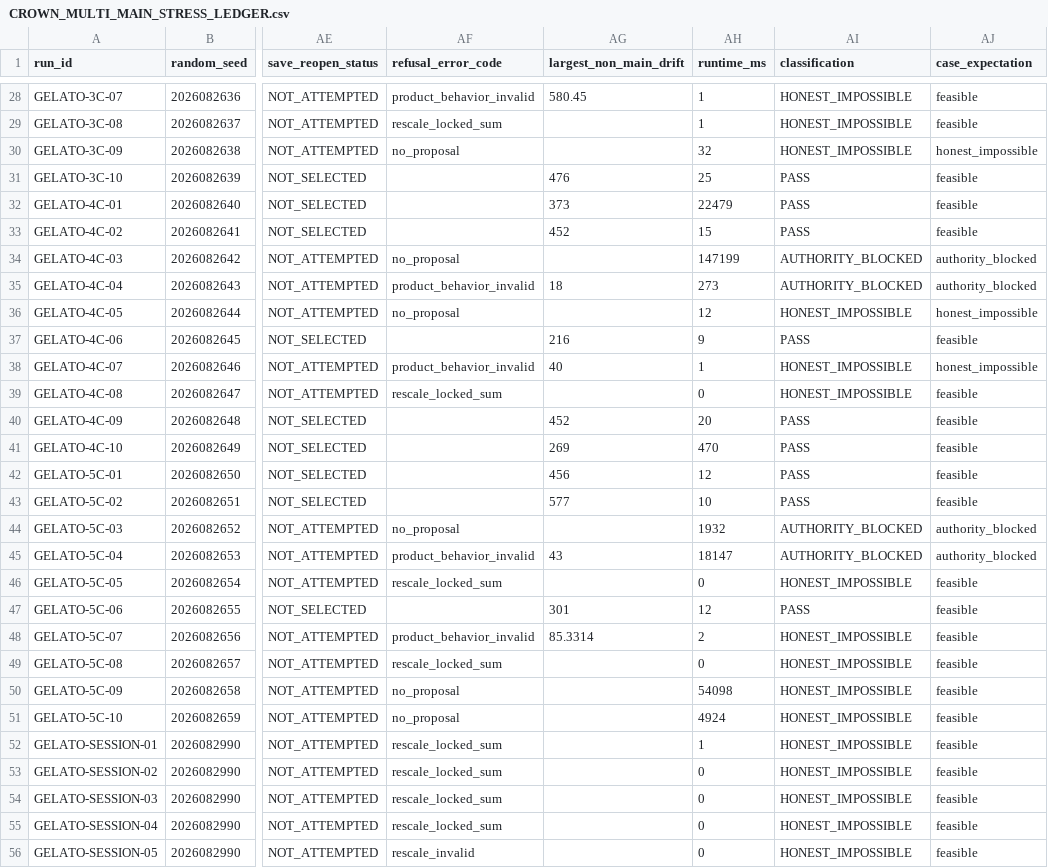
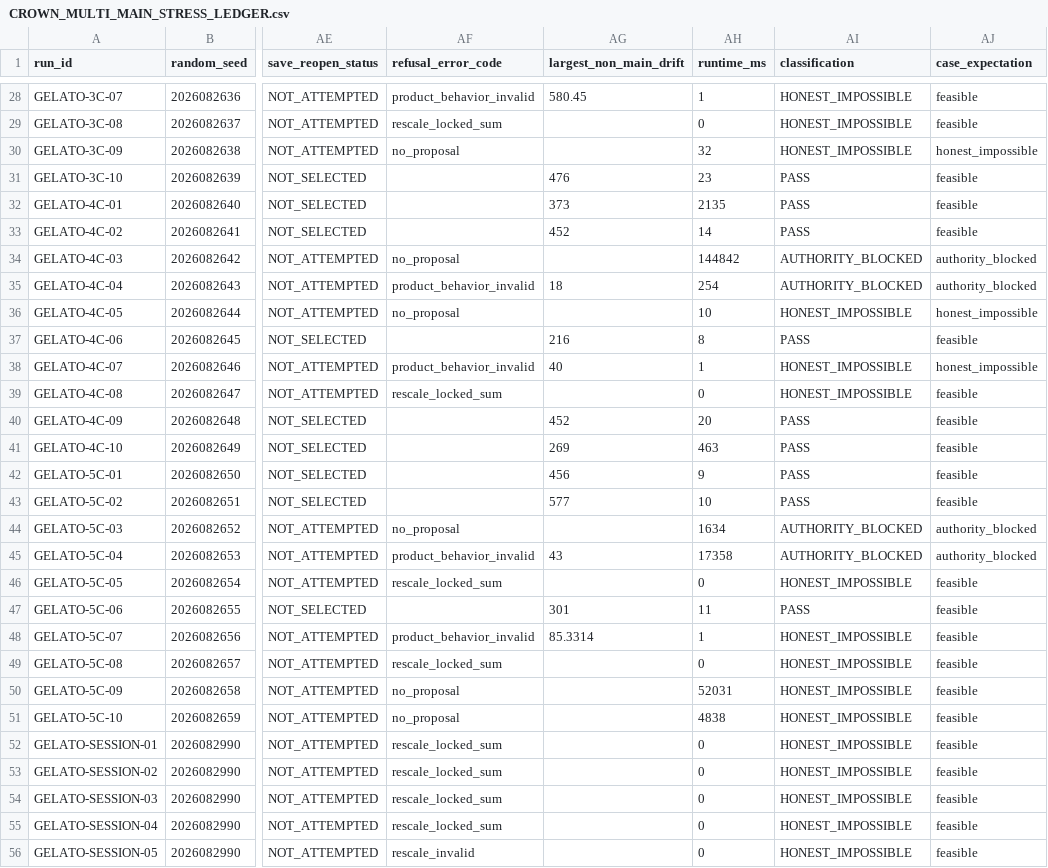
Before and after one commit to pinguinointelligence/pinguino-intelligence-v1, a CSV file: reports/CROWN_MULTI_MAIN_STRESS_LEDGER.csv, drawn as a sheet; only a part is shown, gaps mark what is left out; the diff covers the shown part only; the diff names each change by its address in the sheet, - before the commit and + after, or states it on an @@ line.

```diff
--- a/reports/CROWN_MULTI_MAIN_STRESS_LEDGER.csv
+++ b/reports/CROWN_MULTI_MAIN_STRESS_LEDGER.csv
-AH29 (runtime_ms): 1
+AH29 (runtime_ms): 0
-AH31 (runtime_ms): 25
+AH31 (runtime_ms): 23
-AH32 (runtime_ms): 22479
+AH32 (runtime_ms): 2135
-AH33 (runtime_ms): 15
+AH33 (runtime_ms): 14
-AH34 (runtime_ms): 147199
+AH34 (runtime_ms): 144842
-AH35 (runtime_ms): 273
+AH35 (runtime_ms): 254
-AH36 (runtime_ms): 12
+AH36 (runtime_ms): 10
-AH37 (runtime_ms): 9
+AH37 (runtime_ms): 8
-AH41 (runtime_ms): 470
+AH41 (runtime_ms): 463
-AH42 (runtime_ms): 12
+AH42 (runtime_ms): 9
-AH44 (runtime_ms): 1932
+AH44 (runtime_ms): 1634
-AH45 (runtime_ms): 18147
+AH45 (runtime_ms): 17358
-AH47 (runtime_ms): 12
+AH47 (runtime_ms): 11
-AH48 (runtime_ms): 2
+AH48 (runtime_ms): 1
-AH50 (runtime_ms): 54098
+AH50 (runtime_ms): 52031
-AH51 (runtime_ms): 4924
+AH51 (runtime_ms): 4838
-AH52 (runtime_ms): 1
+AH52 (runtime_ms): 0
```
Also changed, not shown: 171 edited cells elsewhere in this file, reports/CROWN_MULTI_MAIN_STRESS_LEDGER_FINAL.csv, 2 other files.
